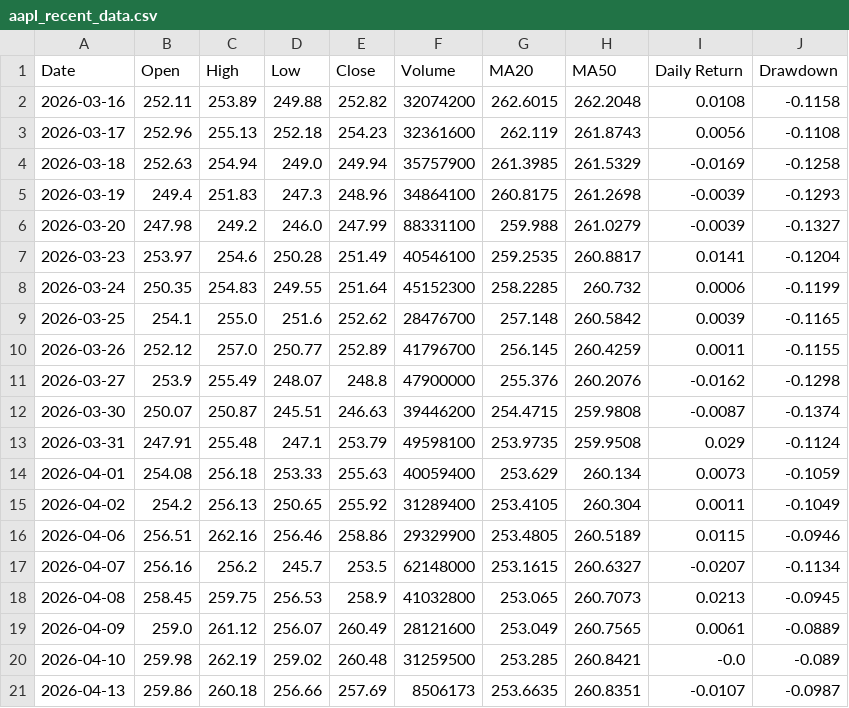
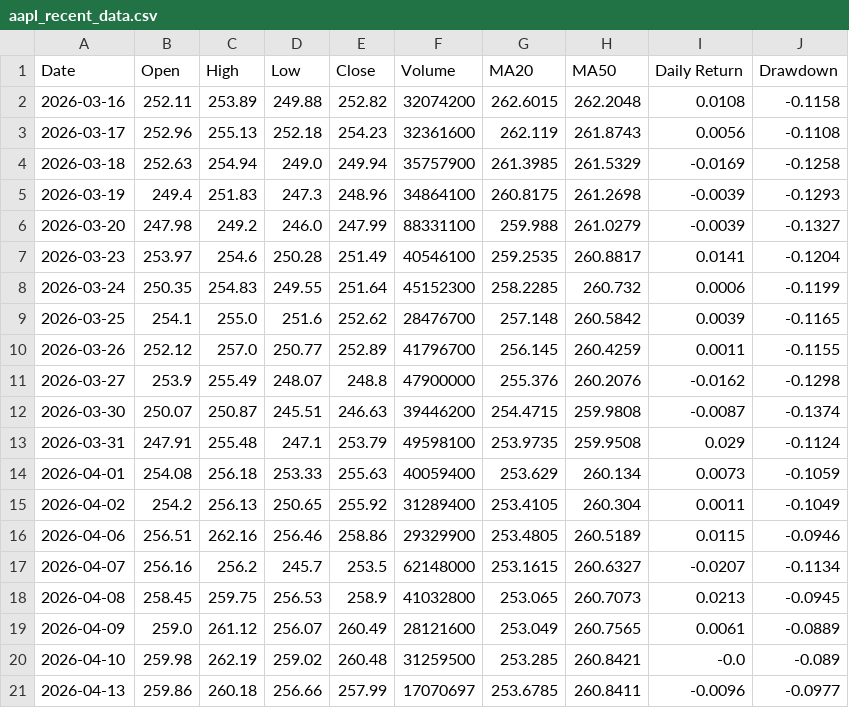
Before and after one commit to TomTheSnowMan/stock-dashboard, a CSV file: recent_stock_data/aapl_recent_data.csv, drawn as a sheet.

```diff
--- a/recent_stock_data/aapl_recent_data.csv
+++ b/recent_stock_data/aapl_recent_data.csv
@@ -20,2 +20,2 @@ Date,Open,High,Low,Close,Volume,MA20,MA50,Daily Return,Drawdown
 2026-04-10,259.98,262.19,259.02,260.48,31259500,253.285,260.8421,-0.0,-0.089
-2026-04-13,259.86,260.18,256.66,257.69,8506173,253.6635,260.8351,-0.0107,-0.0987
+2026-04-13,259.86,260.18,256.66,257.99,17070697,253.6785,260.8411,-0.0096,-0.0977
```
Also changed, not shown: 3 other files.
